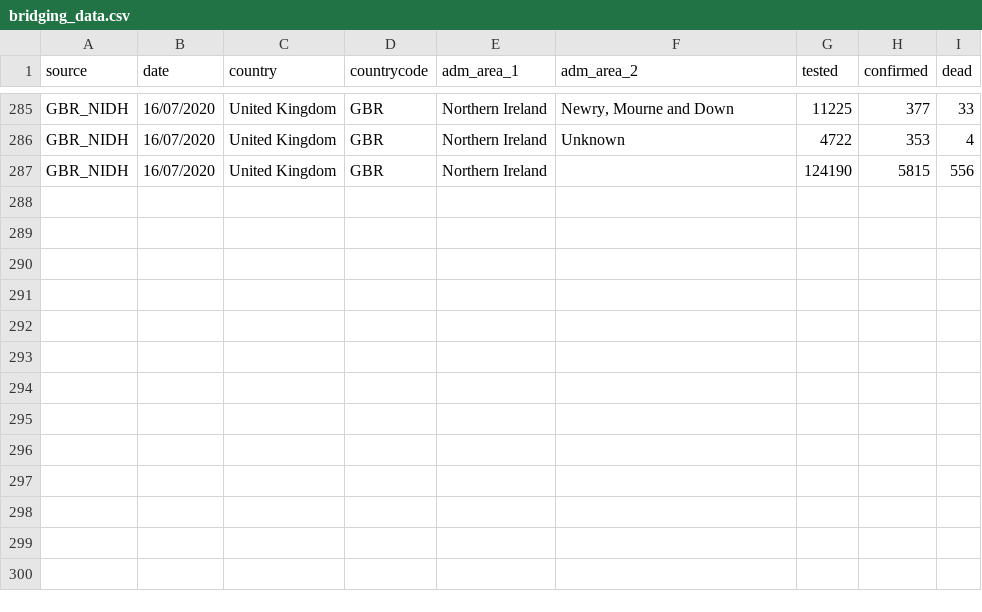
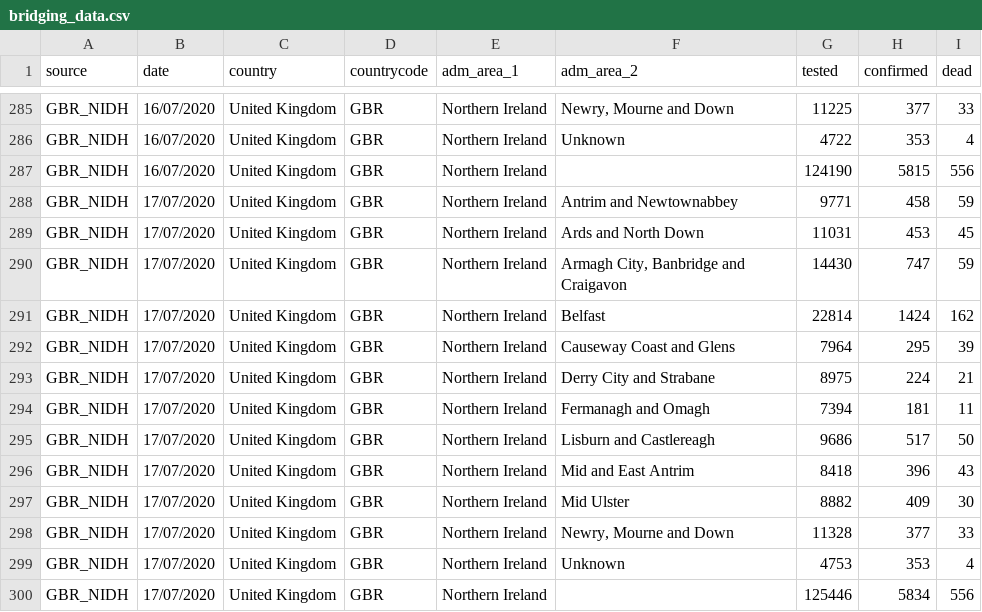
Before and after one commit to covid19db/fetchers-python, a CSV file: src/plugins/GBR_NIDH/bridging_data.csv, drawn as a sheet; only a part is shown, gaps mark what is left out.

Commit message:
GBR_NIDH: One additional day of bridging data required. (#106)

```diff
--- a/src/plugins/GBR_NIDH/bridging_data.csv
+++ b/src/plugins/GBR_NIDH/bridging_data.csv
@@ -287 +287,14 @@ GBR_NIDH,16/07/2020,United Kingdom,GBR,Northern Ireland,Unknown,4722,353,4
 GBR_NIDH,16/07/2020,United Kingdom,GBR,Northern Ireland,,124190,5815,556
+GBR_NIDH,17/07/2020,United Kingdom,GBR,Northern Ireland,Antrim and Newtownabbey,9771,458,59
+GBR_NIDH,17/07/2020,United Kingdom,GBR,Northern Ireland,Ards and North Down,11031,453,45
+GBR_NIDH,17/07/2020,United Kingdom,GBR,Northern Ireland,"Armagh City, Banbridge and Craigavon",14430,747,59
+GBR_NIDH,17/07/2020,United Kingdom,GBR,Northern Ireland,Belfast,22814,1424,162
+GBR_NIDH,17/07/2020,United Kingdom,GBR,Northern Ireland,Causeway Coast and Glens,7964,295,39
+GBR_NIDH,17/07/2020,United Kingdom,GBR,Northern Ireland,Derry City and Strabane,8975,224,21
+GBR_NIDH,17/07/2020,United Kingdom,GBR,Northern Ireland,Fermanagh and Omagh,7394,181,11
+GBR_NIDH,17/07/2020,United Kingdom,GBR,Northern Ireland,Lisburn and Castlereagh,9686,517,50
+GBR_NIDH,17/07/2020,United Kingdom,GBR,Northern Ireland,Mid and East Antrim,8418,396,43
+GBR_NIDH,17/07/2020,United Kingdom,GBR,Northern Ireland,Mid Ulster,8882,409,30
+GBR_NIDH,17/07/2020,United Kingdom,GBR,Northern Ireland,"Newry, Mourne and Down",11328,377,33
+GBR_NIDH,17/07/2020,United Kingdom,GBR,Northern Ireland,Unknown,4753,353,4
+GBR_NIDH,17/07/2020,United Kingdom,GBR,Northern Ireland,,125446,5834,556
```
Also changed, not shown: 1 other file.
